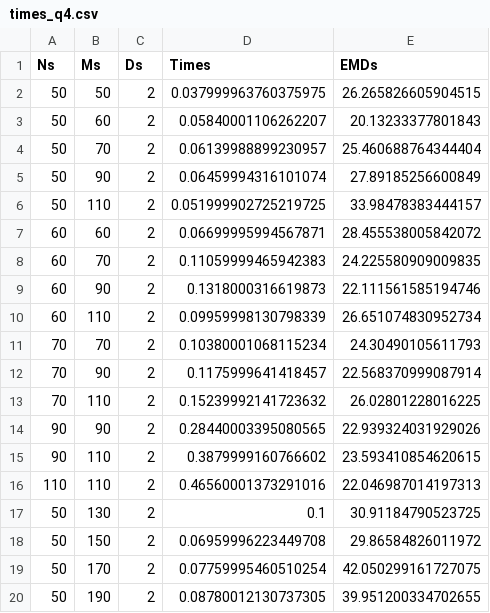
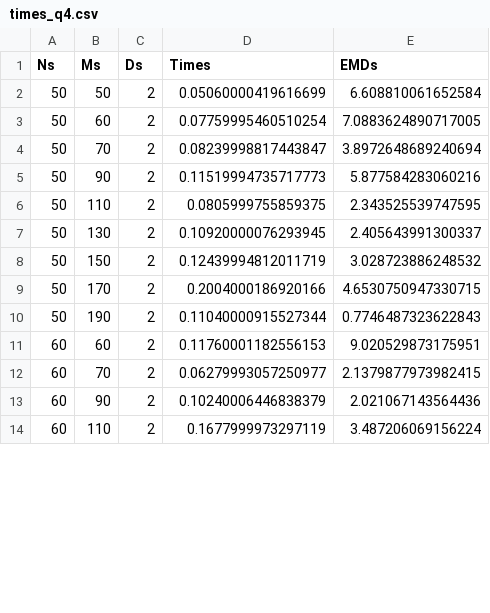
Before and after one commit to TheodoreAouad/GMDA-Project, a CSV file: times_q4.csv, drawn as a sheet; only a part is shown; the diff covers the shown part only.

```diff
--- a/times_q4.csv
+++ b/times_q4.csv
@@ -1,20 +1,14 @@
 Ns,Ms,Ds,Times,EMDs
-50,50,2,0.037999963760375975,26.265826605904515
-50,60,2,0.05840001106262207,20.13233377801843
-50,70,2,0.06139988899230957,25.460688764344404
-50,90,2,0.06459994316101074,27.89185256600849
-50,110,2,0.051999902725219725,33.98478383444157
-60,60,2,0.06699995994567871,28.455538005842072
-60,70,2,0.11059999465942383,24.225580909009835
-60,90,2,0.1318000316619873,22.111561585194746
-60,110,2,0.09959998130798339,26.651074830952734
-70,70,2,0.10380001068115234,24.30490105611793
-70,90,2,0.1175999641418457,22.568370999087914
-70,110,2,0.15239992141723632,26.02801228016225
-90,90,2,0.28440003395080565,22.939324031929026
-90,110,2,0.3879999160766602,23.593410854620615
-110,110,2,0.46560001373291016,22.046987014197313
-50,130,2,0.1,30.91184790523725
-50,150,2,0.06959996223449708,29.86584826011972
-50,170,2,0.07759995460510254,42.050299161727075
-50,190,2,0.08780012130737305,39.951200334702655
+50,50,2,0.05060000419616699,6.608810061652584
+50,60,2,0.07759995460510254,7.0883624890717005
+50,70,2,0.08239998817443847,3.8972648689240694
+50,90,2,0.11519994735717773,5.877584283060216
+50,110,2,0.0805999755859375,2.343525539747595
+50,130,2,0.10920000076293945,2.405643991300337
+50,150,2,0.12439994812011719,3.028723886248532
+50,170,2,0.2004000186920166,4.6530750947330715
+50,190,2,0.11040000915527344,0.7746487323622843
+60,60,2,0.11760001182556153,9.020529873175951
+60,70,2,0.06279993057250977,2.1379877973982415
+60,90,2,0.10240006446838379,2.021067143564436
+60,110,2,0.1677999973297119,3.487206069156224
```
Also changed, not shown: 7 added rows and 22 edited cells elsewhere in this file, 13 other files.
